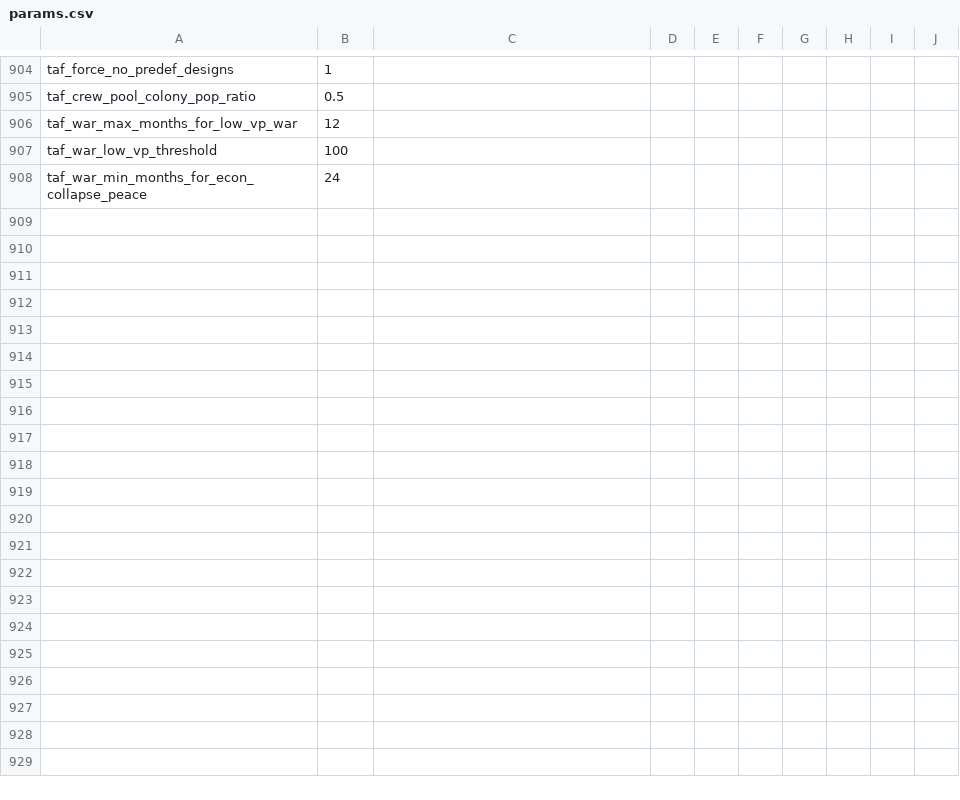
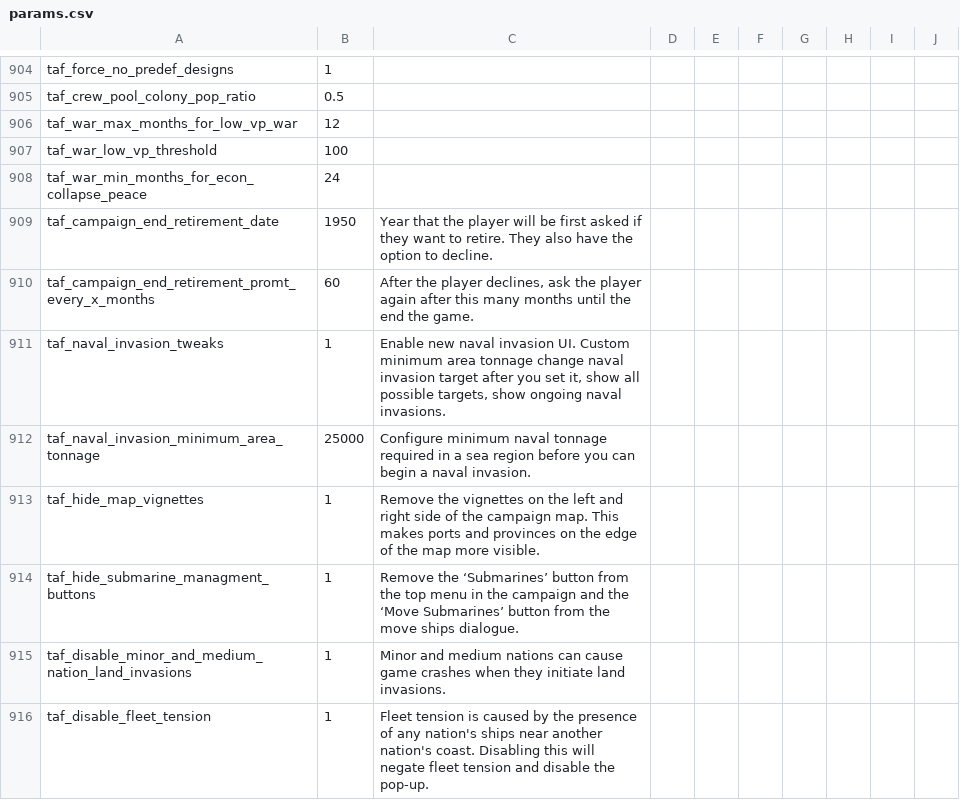
Before and after one commit to brothermunro/Dreadnought-Improvement-Project, a CSV file: params.csv, drawn as a sheet; only a part is shown, gaps mark what is left out.

Commit message:
Added new TAF params

```diff
--- a/params.csv
+++ b/params.csv
@@ -955 +955,9 @@ taf_war_low_vp_threshold,100,,,,,,,,
 taf_war_min_months_for_econ_collapse_peace,24,,,,,,,,
+taf_campaign_end_retirement_date, 1950, Year that the player will be first asked if they want to retire. They also have the option to decline.,,,,,,,,,,,,,,,,,
+taf_campaign_end_retirement_promt_every_x_months, 60, "After the player declines, ask the player again after this many months until the end the game.",,,,,,,,,,,,,,,,,
+taf_naval_invasion_tweaks, 1, "Enable new naval invasion UI. Custom minimum area tonnage change naval invasion target after you set it, show all possible targets, show ongoing naval invasions.",,,,,,,,,,,,,,,,,
+taf_naval_invasion_minimum_area_tonnage, 25000, Configure minimum naval tonnage required in a sea region before you can begin a naval invasion.,,,,,,,,,,,,,,,,,
+taf_hide_map_vignettes, 1, Remove the vignettes on the left and right side of the campaign map. This makes ports and provinces on the edge of the map more visible.,,,,,,,,,,,,,,,,,
+taf_hide_submarine_managment_buttons, 1, Remove the ‘Submarines’ button from the top menu in the campaign and the ‘Move Submarines’ button from the move ships dialogue.,,,,,,,,,,,,,,,,,
+taf_disable_minor_and_medium_nation_land_invasions, 1, Minor and medium nations can cause game crashes when they initiate land invasions.,,,,,,,,,,,,,,,,,
+taf_disable_fleet_tension, 1, Fleet tension is caused by the presence of any nation's ships near another nation's coast. Disabling this will negate fleet tension and disable the pop-up.,,,,,,,,,,,,,,,,,
```
